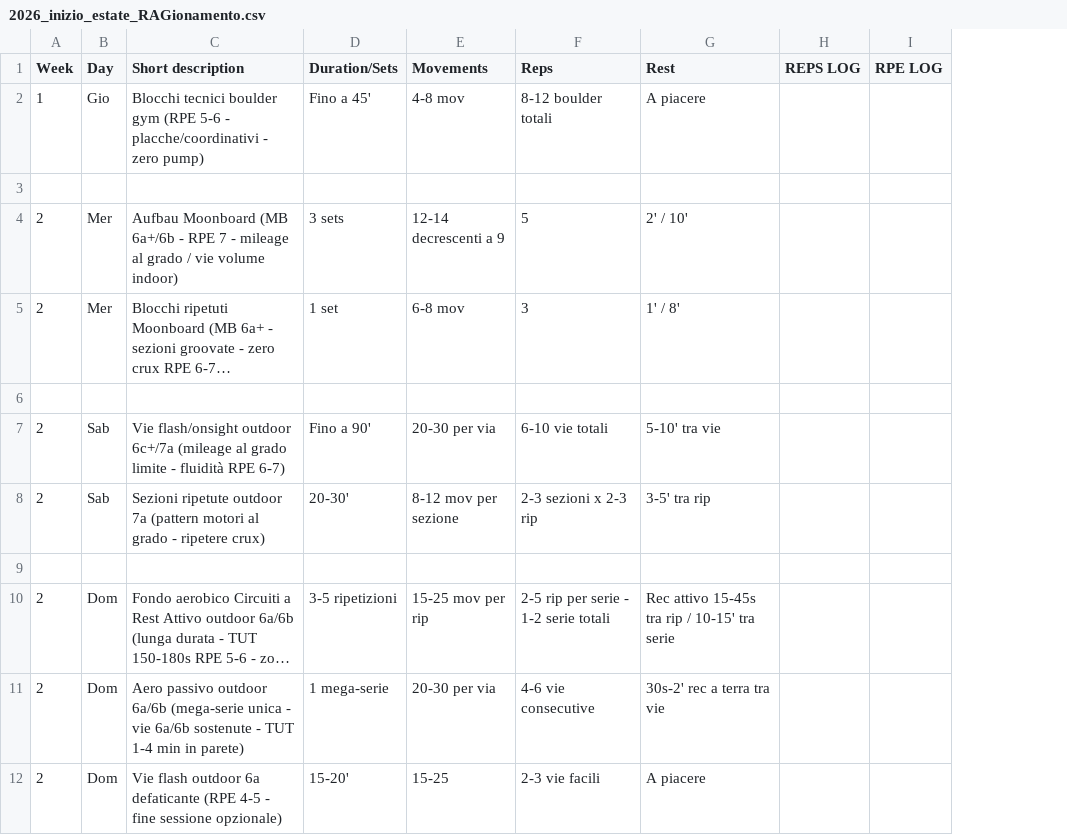
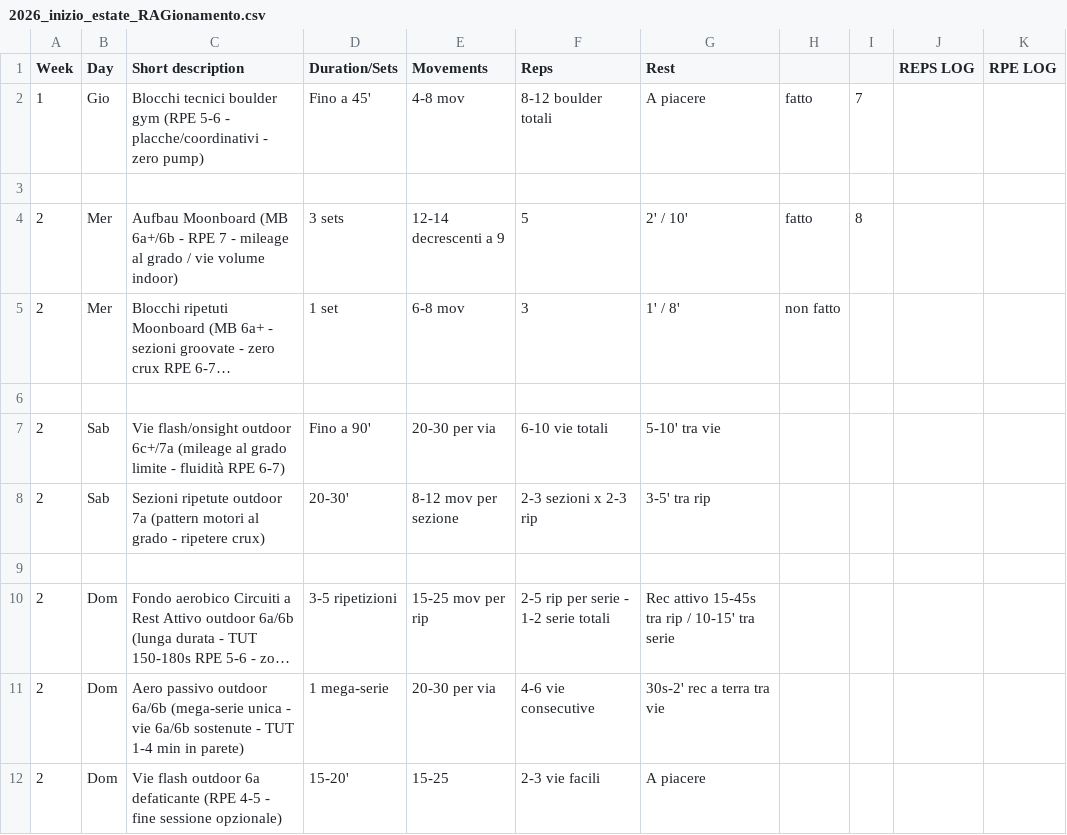
Before and after one commit to billyLumberjack/climbing_training, a CSV file: climbing/current/2026_inizio_estate_RAGionamento.csv, drawn as a sheet; only a part is shown; long unchanged cells end in …; the diff names each change by its address in the sheet, - before the commit and + after, or states it on an @@ line.

```diff
--- a/climbing/current/2026_inizio_estate_RAGionamento.csv
+++ b/climbing/current/2026_inizio_estate_RAGionamento.csv
+column H, rows 2-5: fatto |  | fatto | non fatto
+column I, rows 2-4: 7 |  | 8
```
Also changed, not shown: hangboard/current/2026_inizio_estate_RAGionamento.csv, physical/current/2026_inizio_estate_RAGionamento.csv.
